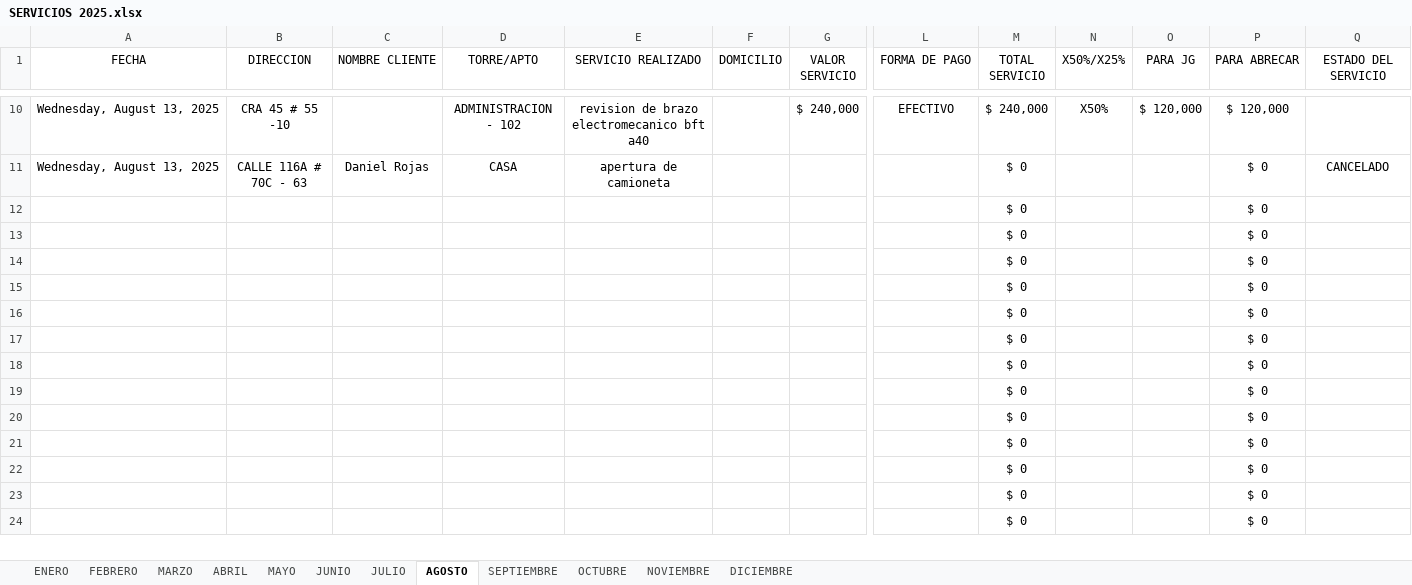
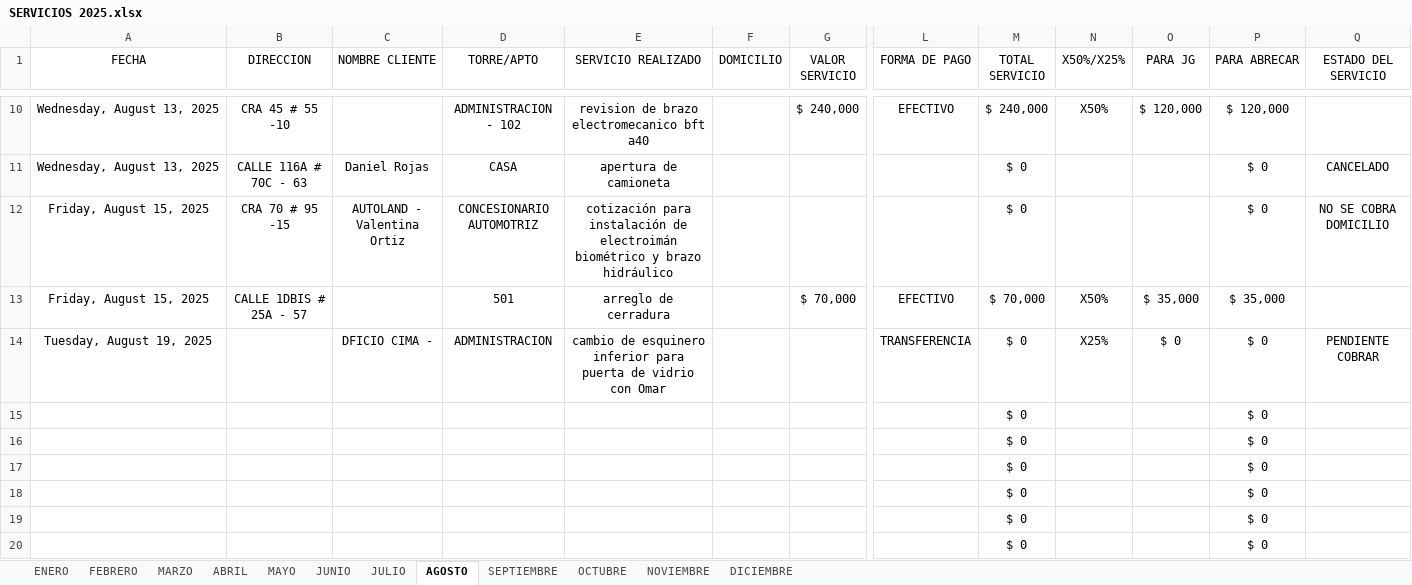
Before and after one commit to juanco1987/backend-relacion-servicios, an Excel workbook: backend/temp/SERVICIOS 2025.xlsx, sheet AGOSTO, drawn as a sheet; only a part is shown, gaps mark what is left out; the shorter side is filled out with more unchanged rows; values as stored, in another font and other column widths than the file's, no borders; conditional formats and table styles not drawn; removed rows and columns are numbered as before the commit, all else as after; rows hold the shown columns only; the diff names each change by its address in the sheet, - before the commit and + after, or states it on an @@ line.

```diff
--- a/backend/temp/SERVICIOS 2025.xlsx (sheet AGOSTO)
+++ b/backend/temp/SERVICIOS 2025.xlsx (sheet AGOSTO)
-row 12:  |  |  |  |  |  |  |  | $ 0 |  |  | $ 0
-row 13:  |  |  |  |  |  |  |  | $ 0 |  |  | $ 0
-row 14:  |  |  |  |  |  |  |  | $ 0 |  |  | $ 0
+row 12: Friday, August 15, 2025 | CRA 70 # 95 -15 | AUTOLAND - Valentina Ortiz | CONCESIONARIO AUTOMOTRIZ | cotización para instalación de electroimán biométrico y brazo hidráulico |  |  |  | $ 0 |  |  | $ 0 | NO SE COBRA DOMICILIO
+row 13: Friday, August 15, 2025 | CALLE 1DBIS # 25A - 57 |  | 501 | arreglo de cerradura |  | $ 70,000 | EFECTIVO | $ 70,000 | X50% | $ 35,000 | $ 35,000
+row 14: Tuesday, August 19, 2025 |  | DFICIO CIMA - | ADMINISTRACION | cambio de esquinero inferior para puerta de vidrio con Omar |  |  | TRANSFERENCIA | $ 0 | X25% | $ 0 | $ 0 | PENDIENTE COBRAR
```
Also changed, not shown: 11 other files.
